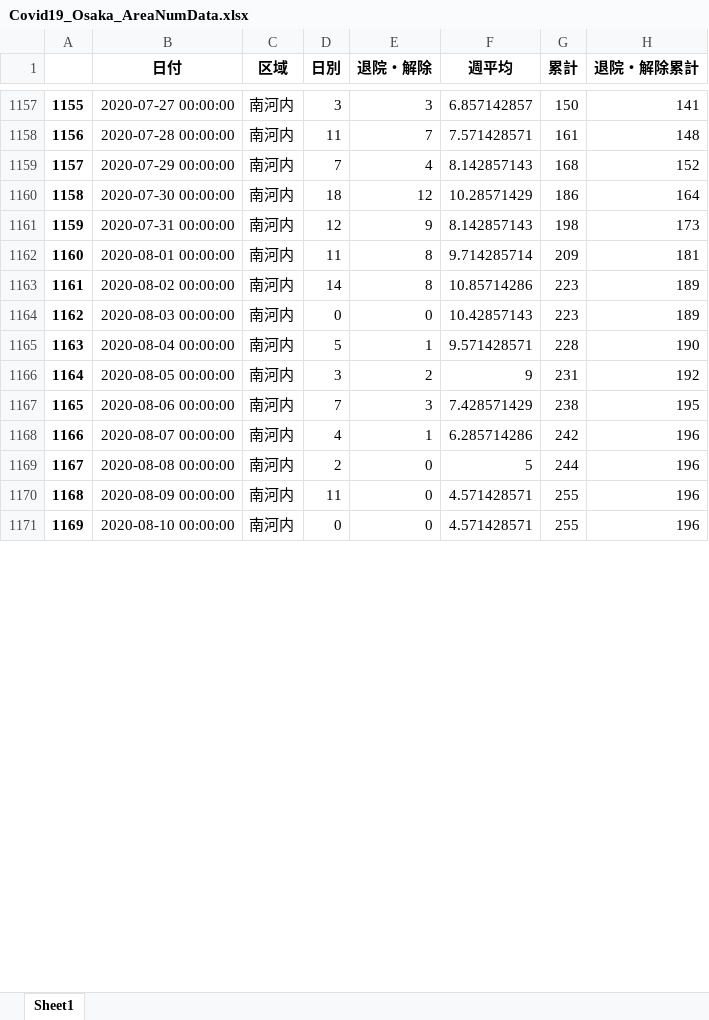
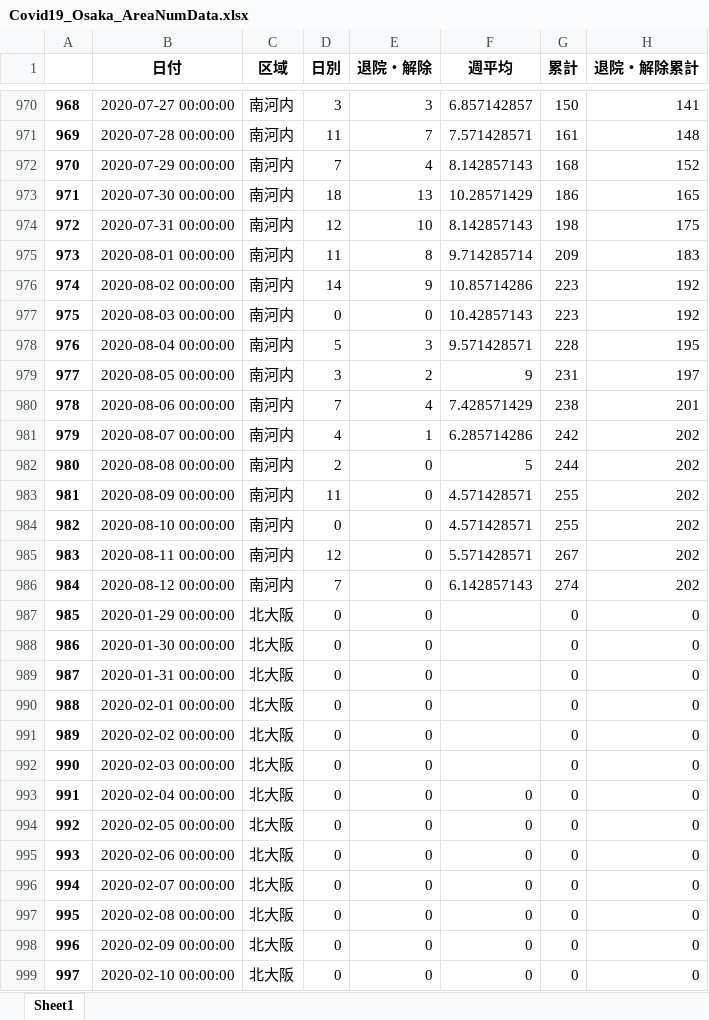
Before and after one commit to massatacker/Covid19OsakaAreaTownMakeData, an Excel workbook: Covid19_Osaka_AreaNumData.xlsx, sheet Sheet1, drawn as a sheet; only a part is shown, gaps mark what is left out; values as stored, in another font and other column widths than the file's, no borders; addresses are those after the commit; the diff covers the shown part only; the diff names each change by its address in the sheet, - before the commit and + after, or states it on an @@ line.

```diff
--- a/Covid19_Osaka_AreaNumData.xlsx (sheet Sheet1)
+++ b/Covid19_Osaka_AreaNumData.xlsx (sheet Sheet1)
@@ column A renumbered between rows 396 and 1378 @@
-E973 (退院・解除): 12
+E973 (退院・解除): 13
-H973 (退院・解除累計): 164
+H973 (退院・解除累計): 165
-E974 (退院・解除): 9
+E974 (退院・解除): 10
-H974 (退院・解除累計): 173
+H974 (退院・解除累計): 175
-H975 (退院・解除累計): 181
+H975 (退院・解除累計): 183
-E976 (退院・解除): 8
+E976 (退院・解除): 9
-H976:H977 (退院・解除累計): 189
+H976:H977 (退院・解除累計): 192
-E978 (退院・解除): 1
+E978 (退院・解除): 3
-H978 (退院・解除累計): 190
+H978 (退院・解除累計): 195
-H979 (退院・解除累計): 192
+H979 (退院・解除累計): 197
-E980 (退院・解除): 3
+E980 (退院・解除): 4
-H980 (退院・解除累計): 195
+H980 (退院・解除累計): 201
-H981:H984 (退院・解除累計): 196
+H981:H984 (退院・解除累計): 202
+row 985: 983 | 2020-08-11 00:00:00 | 南河内 | 12 | 0 | 5.571428571 | 267 | 202
+row 986: 984 | 2020-08-12 00:00:00 | 南河内 | 7 | 0 | 6.142857143 | 274 | 202
@@ row 587 moved to row 987: 985 @@
@@ row 588 moved to row 988: 986 @@
@@ row 589 moved to row 989: 987 @@
@@ row 590 moved to row 990: 988 @@
@@ row 591 moved to row 991: 989 @@
@@ row 592 moved to row 992: 990 @@
@@ row 593 moved to row 993: 991 @@
@@ row 594 moved to row 994: 992 @@
@@ row 595 moved to row 995: 993 @@
@@ row 596 moved to row 996: 994 @@
@@ row 597 moved to row 997: 995 @@
@@ row 598 moved to row 998: 996 @@
@@ row 599 moved to row 999: 997 @@
```
Also changed, not shown: other rows of this sheet, Coivd19_Osaka_Table.xlsx, Covid19_Osaka_TownNumData.xlsx.
